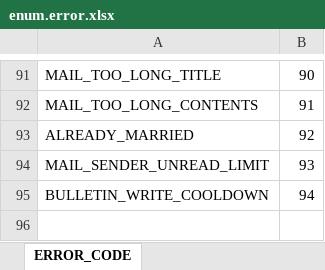
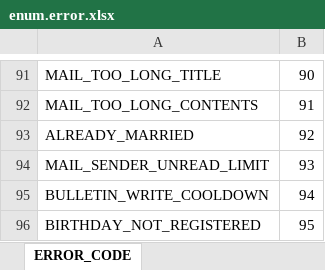
Before and after one commit to boyism80/fb, an Excel workbook: resources/table/enum.error.xlsx, sheet ERROR_CODE, drawn as a sheet; only a part is shown, gaps mark what is left out; values as stored, in another font and other column widths than the file's, no borders; the diff names each change by its address in the sheet, - before the commit and + after, or states it on an @@ line.

```diff
--- a/resources/table/enum.error.xlsx (sheet ERROR_CODE)
+++ b/resources/table/enum.error.xlsx (sheet ERROR_CODE)
+row 96: BIRTHDAY_NOT_REGISTERED | 95
```
Also changed, not shown: resources/table/const.string.xlsx, resources/table/const.xlsx, 2 other files.
